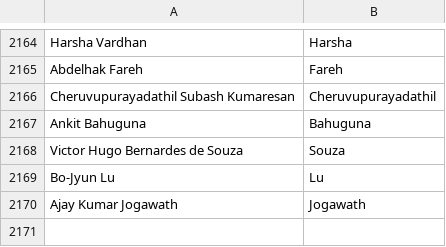
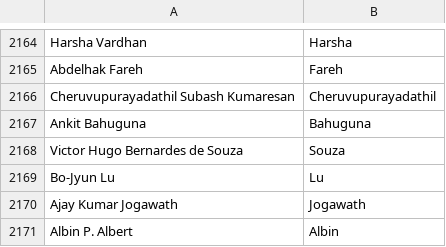
Before and after one commit to mozilla/community-data, a CSV file: names.csv, drawn as a sheet; only a part is shown, gaps mark what is left out.

Commit message:
Albin P. Albert <albinpalbert@gmail.com>: "Webmaker event organizer, Firefox Student Ambassador, App Days"

```diff
--- a/names.csv
+++ b/names.csv
@@ -2170 +2170,2 @@ Bo-Jyun Lu,Lu
 Ajay Kumar Jogawath,Jogawath
+Albin P. Albert,Albin
```
Also changed, not shown: 1 other file.
